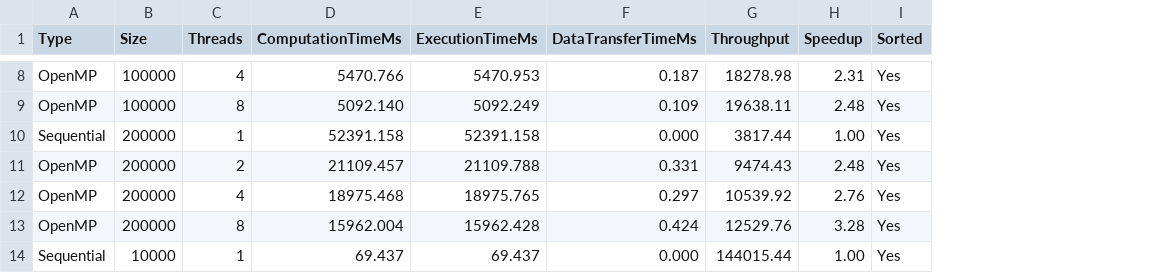
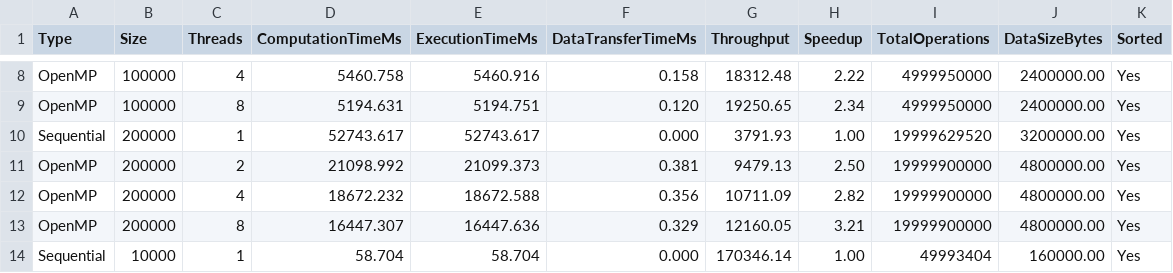
Before and after one commit to Anhkbayar/BubbleSortOnLinkedList, a CSV file: OPENMP/openmp_results.csv, drawn as a sheet; only a part is shown, gaps mark what is left out; the diff covers the shown part only; the diff names each change by its address in the sheet, - before the commit and + after, or states it on an @@ line.

```diff
--- a/OPENMP/openmp_results.csv
+++ b/OPENMP/openmp_results.csv
+column I (TotalOperations), rows 8-14: 4999950000 | 4999950000 | 19999629520 | 19999900000 | 19999900000 | 19999900000 | 49993404
+column J (DataSizeBytes), rows 8-14: 2400000.00 | 2400000.00 | 3200000.00 | 4800000.00 | 4800000.00 | 4800000.00 | 160000.00
-D8 (ComputationTimeMs): 5470.766
+D8 (ComputationTimeMs): 5460.758
-E8 (ExecutionTimeMs): 5470.953
+E8 (ExecutionTimeMs): 5460.916
-F8 (DataTransferTimeMs): 0.187
+F8 (DataTransferTimeMs): 0.158
-G8 (Throughput): 18278.98
+G8 (Throughput): 18312.48
-H8 (Speedup): 2.31
+H8 (Speedup): 2.22
-D9 (ComputationTimeMs): 5092.140
+D9 (ComputationTimeMs): 5194.631
-E9 (ExecutionTimeMs): 5092.249
+E9 (ExecutionTimeMs): 5194.751
-F9 (DataTransferTimeMs): 0.109
+F9 (DataTransferTimeMs): 0.120
-G9 (Throughput): 19638.11
+G9 (Throughput): 19250.65
-H9 (Speedup): 2.48
+H9 (Speedup): 2.34
-D10 (ComputationTimeMs): 52391.158
+D10 (ComputationTimeMs): 52743.617
-E10 (ExecutionTimeMs): 52391.158
+E10 (ExecutionTimeMs): 52743.617
-G10 (Throughput): 3817.44
+G10 (Throughput): 3791.93
-D11 (ComputationTimeMs): 21109.457
+D11 (ComputationTimeMs): 21098.992
-E11 (ExecutionTimeMs): 21109.788
+E11 (ExecutionTimeMs): 21099.373
-F11 (DataTransferTimeMs): 0.331
+F11 (DataTransferTimeMs): 0.381
-G11 (Throughput): 9474.43
+G11 (Throughput): 9479.13
-H11 (Speedup): 2.48
+H11 (Speedup): 2.50
-D12 (ComputationTimeMs): 18975.468
+D12 (ComputationTimeMs): 18672.232
-E12 (ExecutionTimeMs): 18975.765
+E12 (ExecutionTimeMs): 18672.588
-F12 (DataTransferTimeMs): 0.297
+F12 (DataTransferTimeMs): 0.356
-G12 (Throughput): 10539.92
+G12 (Throughput): 10711.09
-H12 (Speedup): 2.76
+H12 (Speedup): 2.82
-D13 (ComputationTimeMs): 15962.004
+D13 (ComputationTimeMs): 16447.307
-E13 (ExecutionTimeMs): 15962.428
+E13 (ExecutionTimeMs): 16447.636
-F13 (DataTransferTimeMs): 0.424
+F13 (DataTransferTimeMs): 0.329
-G13 (Throughput): 12529.76
+G13 (Throughput): 12160.05
-H13 (Speedup): 3.28
+H13 (Speedup): 3.21
-D14 (ComputationTimeMs): 69.437
+D14 (ComputationTimeMs): 58.704
-E14 (ExecutionTimeMs): 69.437
+E14 (ExecutionTimeMs): 58.704
-G14 (Throughput): 144015.44
+G14 (Throughput): 170346.14
```
Also changed, not shown: 128 edited cells elsewhere in this file, 1 other file.
